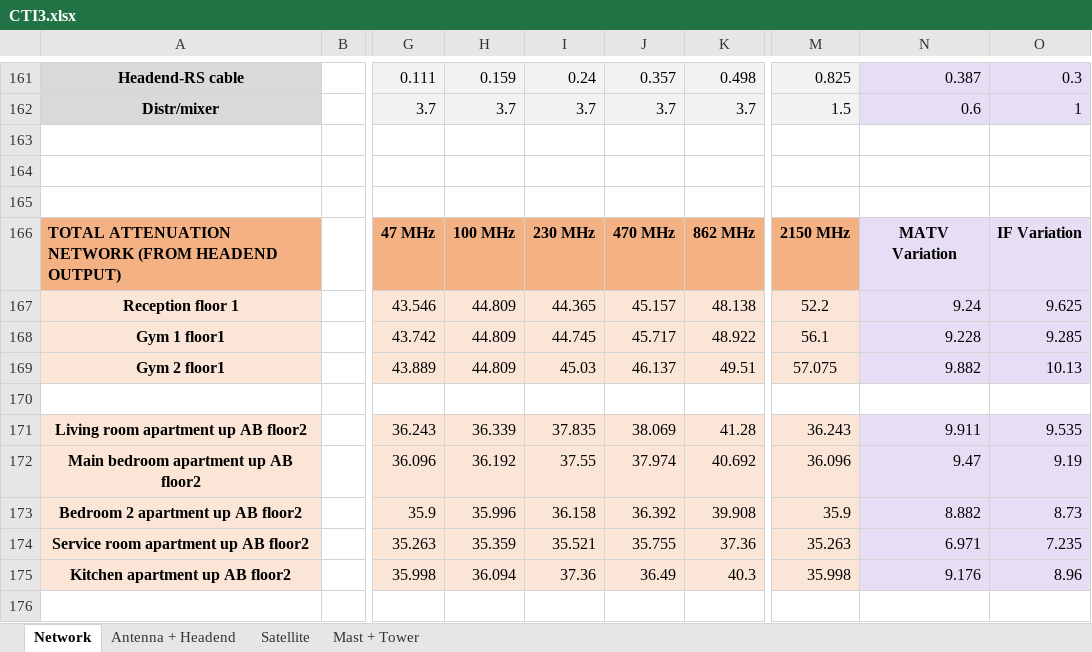
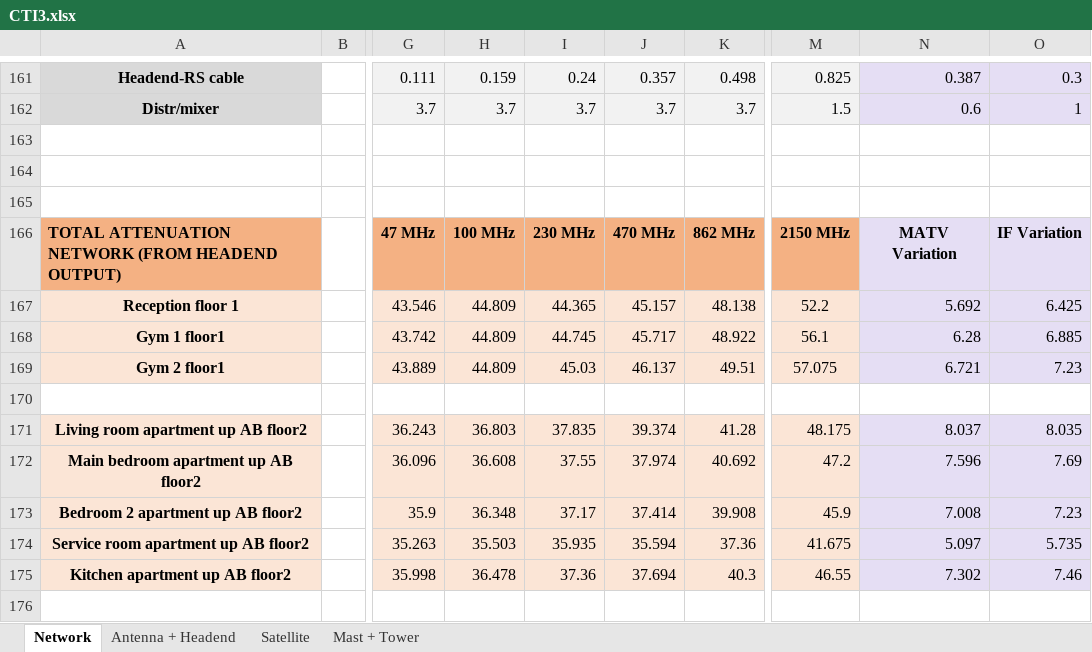
Before and after one commit to ARNTM/Todo_MUIT, an Excel workbook: 3C/ITSIT/CTI3.xlsx, sheet Network, drawn as a sheet; only a part is shown, gaps mark what is left out; values as stored, in another font and other column widths than the file's, no borders; the diff covers the shown part only; the diff names each change by its address in the sheet, - before the commit and + after, or states it on an @@ line.

Commit message:
Corrección errores

```diff
--- a/3C/ITSIT/CTI3.xlsx (sheet Network)
+++ b/3C/ITSIT/CTI3.xlsx (sheet Network)
-N167: 9.24
+N167: 5.692
-O167: 9.625
+O167: 6.425
-N168: 9.228
+N168: 6.28
-O168: 9.285
+O168: 6.885
-N169: 9.882
+N169: 6.721
-O169: 10.13
+O169: 7.23
-H171: 36.339
+H171: 36.803
-J171: 38.069
+J171: 39.374
-M171: 36.243
+M171: 48.175
-N171: 9.911
+N171: 8.037
-O171: 9.535
+O171: 8.035
-H172: 36.192
+H172: 36.608
-M172: 36.096
+M172: 47.2
-N172: 9.47
+N172: 7.596
-O172: 9.19
+O172: 7.69
-H173: 35.996
+H173: 36.348
-I173: 36.158
+I173: 37.17
-J173: 36.392
+J173: 37.414
-M173: 35.9
+M173: 45.9
-N173: 8.882
+N173: 7.008
-O173: 8.73
+O173: 7.23
-H174: 35.359
+H174: 35.503
-I174: 35.521
+I174: 35.935
-J174: 35.755
+J174: 35.594
-M174: 35.263
+M174: 41.675
-N174: 6.971
+N174: 5.097
-O174: 7.235
+O174: 5.735
-H175: 36.094
+H175: 36.478
-J175: 36.49
+J175: 37.694
-M175: 35.998
+M175: 46.55
-N175: 9.176
+N175: 7.302
-O175: 8.96
+O175: 7.46
```
Also changed, not shown: 252 edited cells elsewhere in this sheet, sheet Antenna + Headend, formulas that keep their value.
